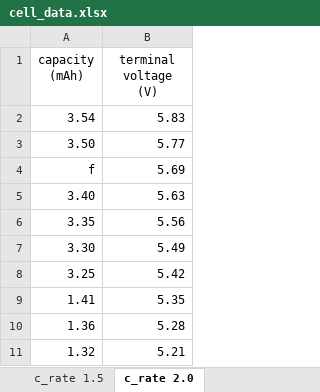
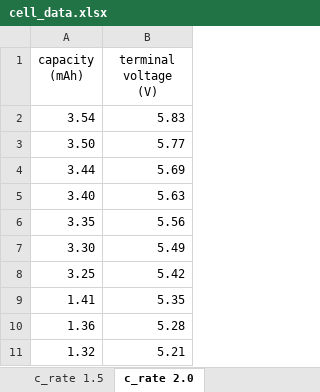
Before and after one commit to Nick-Hemenway/medium_battery_extract, an Excel workbook: inputs/cell_data.xlsx, sheet c_rate 2.0, drawn as a sheet; only a part is shown; values as stored, in another font and other column widths than the file's, no borders; the diff names each change by its address in the sheet, - before the commit and + after, or states it on an @@ line.

Commit message:
plot raw data

```diff
--- a/inputs/cell_data.xlsx (sheet c_rate 2.0)
+++ b/inputs/cell_data.xlsx (sheet c_rate 2.0)
-A4 (capacity (mAh)): f
+A4 (capacity (mAh)): 3.44
```
Also changed, not shown: other sheet tabs, 1 other file.
